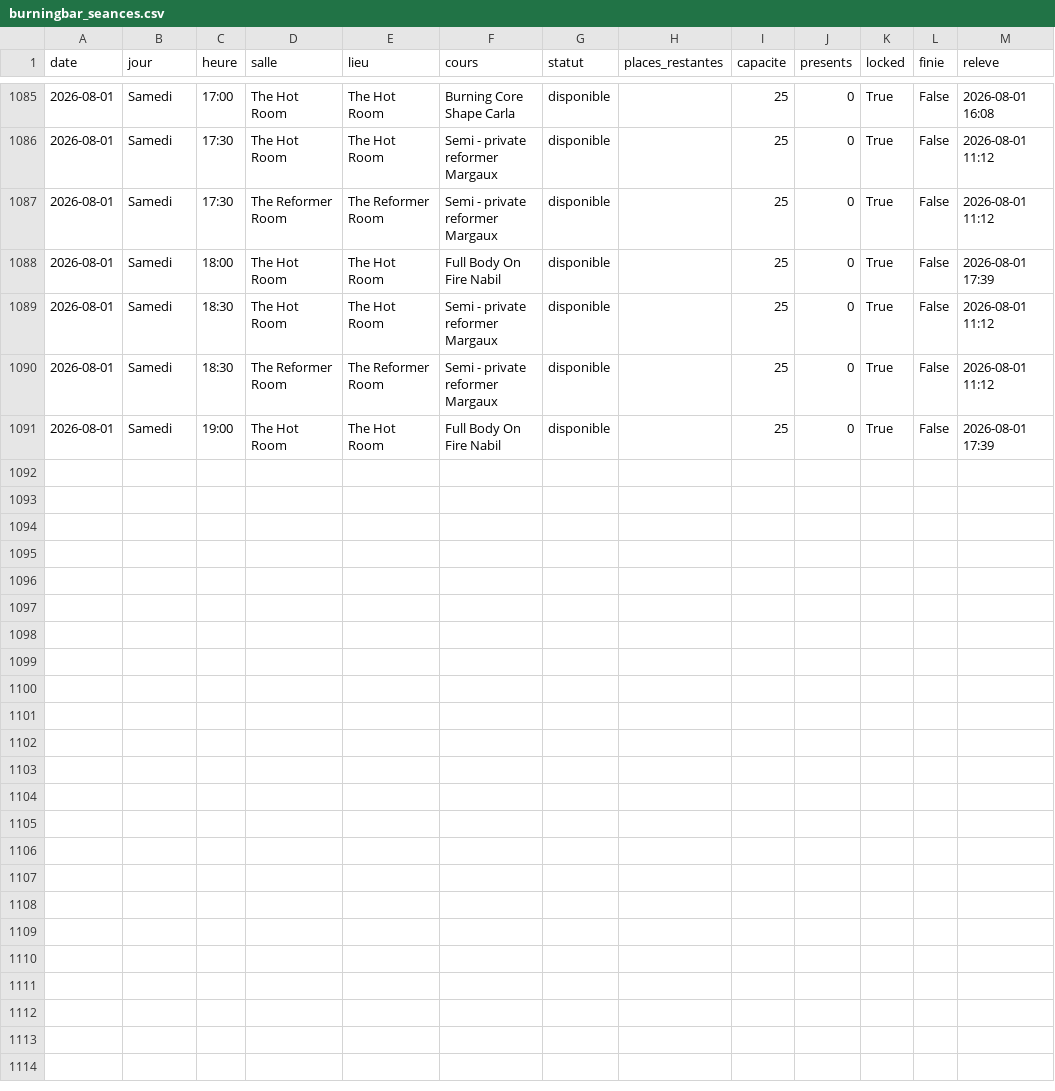
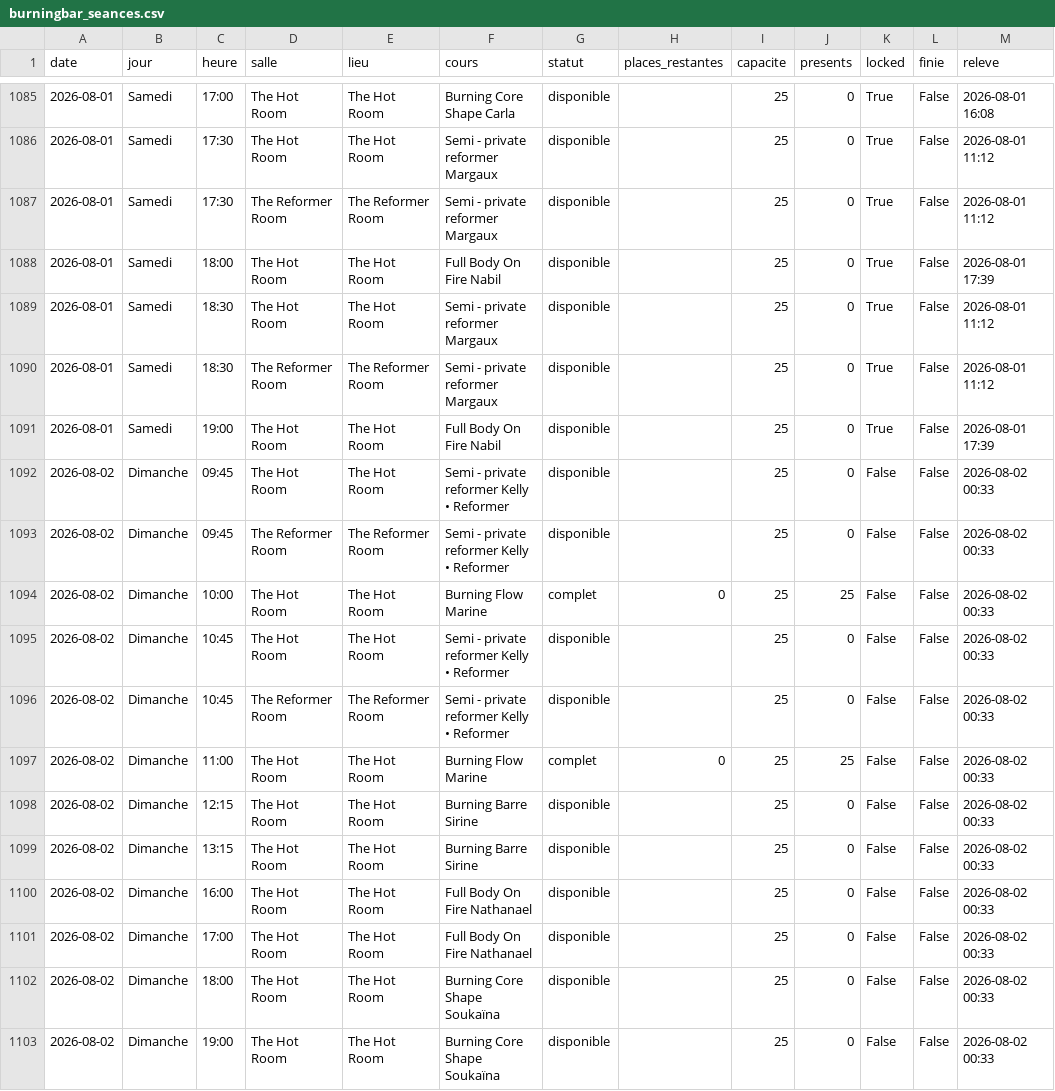
Before and after one commit to sbbb-git/reset, a CSV file: burningbar_seances.csv, drawn as a sheet; only a part is shown, gaps mark what is left out.

```diff
--- a/burningbar_seances.csv
+++ b/burningbar_seances.csv
@@ -1091 +1091,13 @@ date,jour,heure,salle,lieu,cours,statut,places_restantes,capacite,presents,locke
 2026-08-01,Samedi,19:00,The Hot Room,The Hot Room,Full Body On Fire Nabil,disponible,,25,0,True,False,2026-08-01 17:39
+2026-08-02,Dimanche,09:45,The Hot Room,The Hot Room,Semi - private reformer Kelly • Reformer,disponible,,25,0,False,False,2026-08-02 00:33
+2026-08-02,Dimanche,09:45,The Reformer Room,The Reformer Room,Semi - private reformer Kelly • Reformer,disponible,,25,0,False,False,2026-08-02 00:33
+2026-08-02,Dimanche,10:00,The Hot Room,The Hot Room,Burning Flow Marine,complet,0,25,25,False,False,2026-08-02 00:33
+2026-08-02,Dimanche,10:45,The Hot Room,The Hot Room,Semi - private reformer Kelly • Reformer,disponible,,25,0,False,False,2026-08-02 00:33
+2026-08-02,Dimanche,10:45,The Reformer Room,The Reformer Room,Semi - private reformer Kelly • Reformer,disponible,,25,0,False,False,2026-08-02 00:33
+2026-08-02,Dimanche,11:00,The Hot Room,The Hot Room,Burning Flow Marine,complet,0,25,25,False,False,2026-08-02 00:33
+2026-08-02,Dimanche,12:15,The Hot Room,The Hot Room,Burning Barre Sirine,disponible,,25,0,False,False,2026-08-02 00:33
+2026-08-02,Dimanche,13:15,The Hot Room,The Hot Room,Burning Barre Sirine,disponible,,25,0,False,False,2026-08-02 00:33
+2026-08-02,Dimanche,16:00,The Hot Room,The Hot Room,Full Body On Fire Nathanael,disponible,,25,0,False,False,2026-08-02 00:33
+2026-08-02,Dimanche,17:00,The Hot Room,The Hot Room,Full Body On Fire Nathanael,disponible,,25,0,False,False,2026-08-02 00:33
+2026-08-02,Dimanche,18:00,The Hot Room,The Hot Room,Burning Core Shape Soukaïna,disponible,,25,0,False,False,2026-08-02 00:33
+2026-08-02,Dimanche,19:00,The Hot Room,The Hot Room,Burning Core Shape Soukaïna,disponible,,25,0,False,False,2026-08-02 00:33
```
Also changed, not shown: senseclub_seances.csv, 4 other files.
